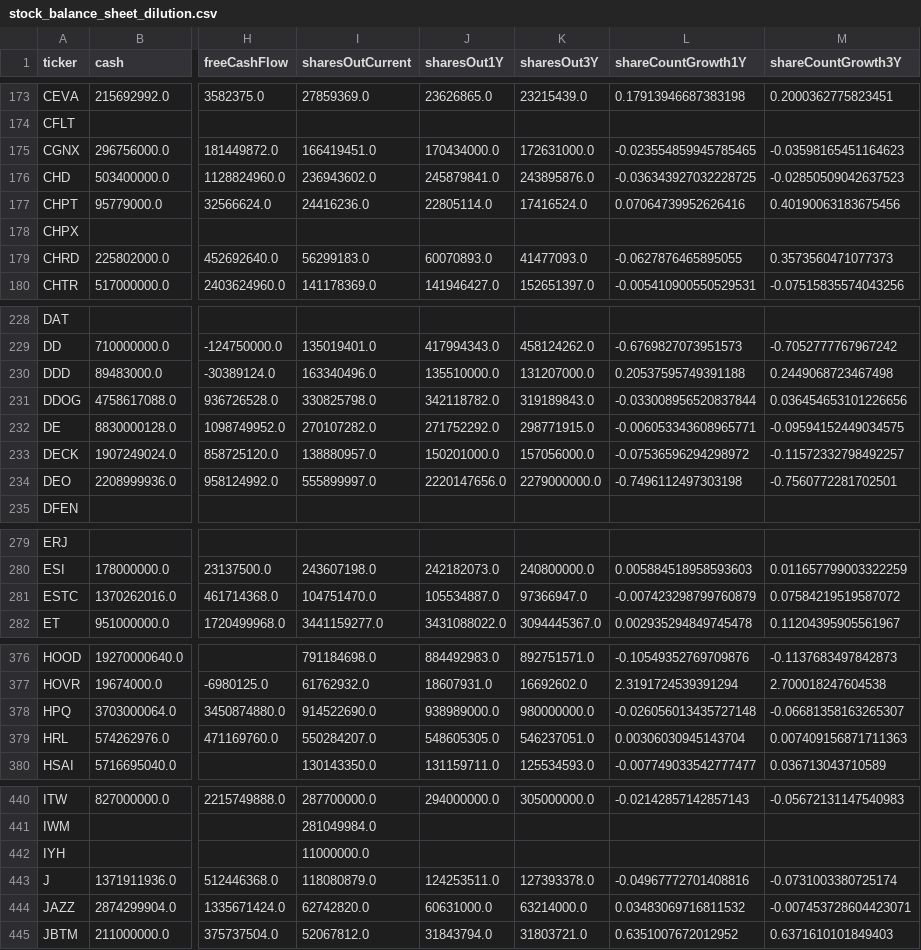
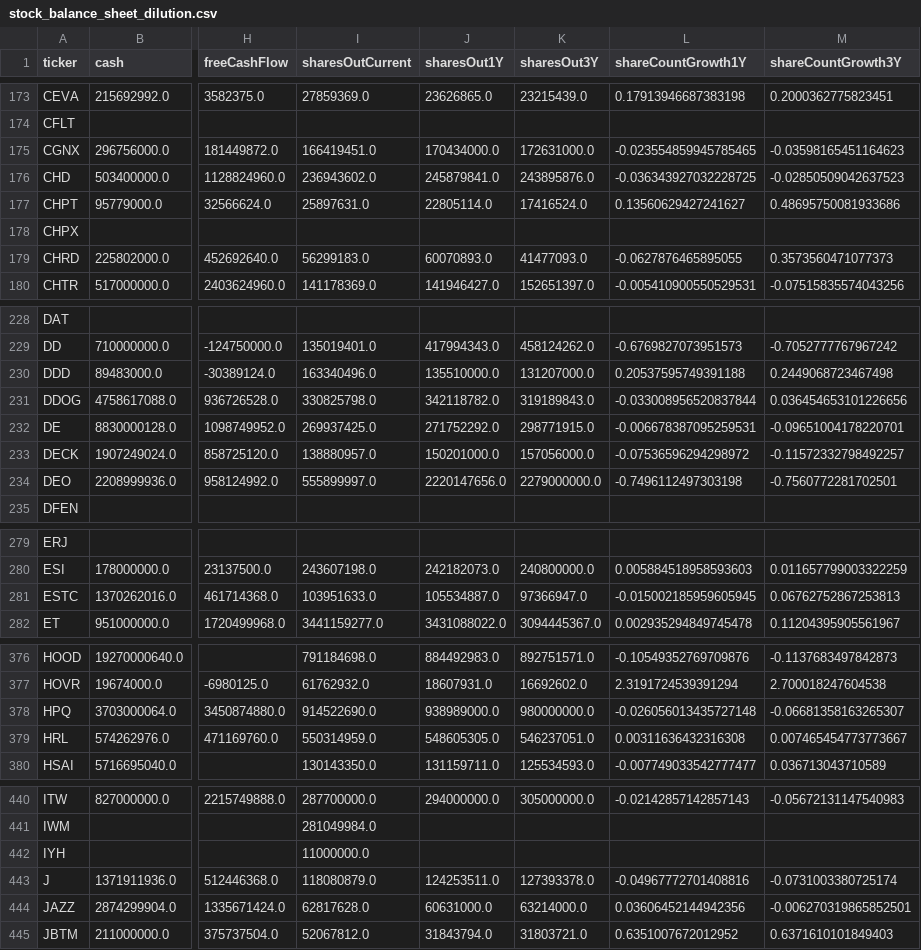
Before and after one commit to aport550/majorah-data, a CSV file: data/stock_balance_sheet_dilution.csv, drawn as a sheet; only a part is shown, gaps mark what is left out; the diff covers the shown part only; the diff names each change by its address in the sheet, - before the commit and + after, or states it on an @@ line.

```diff
--- a/data/stock_balance_sheet_dilution.csv
+++ b/data/stock_balance_sheet_dilution.csv
-I177 (sharesOutCurrent): 24416236.0
+I177 (sharesOutCurrent): 25897631.0
-L177 (shareCountGrowth1Y): 0.07064739952626416
+L177 (shareCountGrowth1Y): 0.13560629427241627
-M177 (shareCountGrowth3Y): 0.40190063183675456
+M177 (shareCountGrowth3Y): 0.48695750081933686
-I232 (sharesOutCurrent): 270107282.0
+I232 (sharesOutCurrent): 269937425.0
-L232 (shareCountGrowth1Y): -0.006053343608965771
+L232 (shareCountGrowth1Y): -0.006678387095259531
-M232 (shareCountGrowth3Y): -0.09594152449034575
+M232 (shareCountGrowth3Y): -0.09651004178220701
-I281 (sharesOutCurrent): 104751470.0
+I281 (sharesOutCurrent): 103951633.0
-L281 (shareCountGrowth1Y): -0.007423298799760879
+L281 (shareCountGrowth1Y): -0.015002185959605945
-M281 (shareCountGrowth3Y): 0.07584219519587072
+M281 (shareCountGrowth3Y): 0.06762752867253813
-I379 (sharesOutCurrent): 550284207.0
+I379 (sharesOutCurrent): 550314959.0
-L379 (shareCountGrowth1Y): 0.00306030945143704
+L379 (shareCountGrowth1Y): 0.00311636432316308
-M379 (shareCountGrowth3Y): 0.007409156871711363
+M379 (shareCountGrowth3Y): 0.007465454773773667
-I444 (sharesOutCurrent): 62742820.0
+I444 (sharesOutCurrent): 62817628.0
-L444 (shareCountGrowth1Y): 0.03483069716811532
+L444 (shareCountGrowth1Y): 0.03606452144942356
-M444 (shareCountGrowth3Y): -0.007453728604423071
+M444 (shareCountGrowth3Y): -0.006270319865852501
```
Also changed, not shown: 48 edited cells elsewhere in this file, data/macro_dimension_scores.csv, data/stock_macro_exposures.csv, 35 other files.
